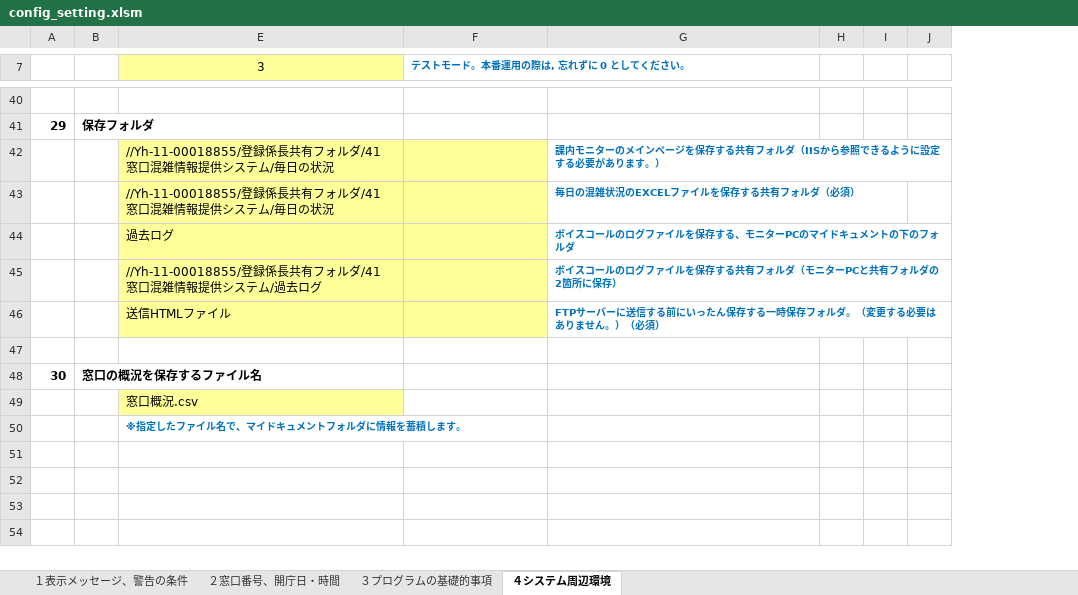
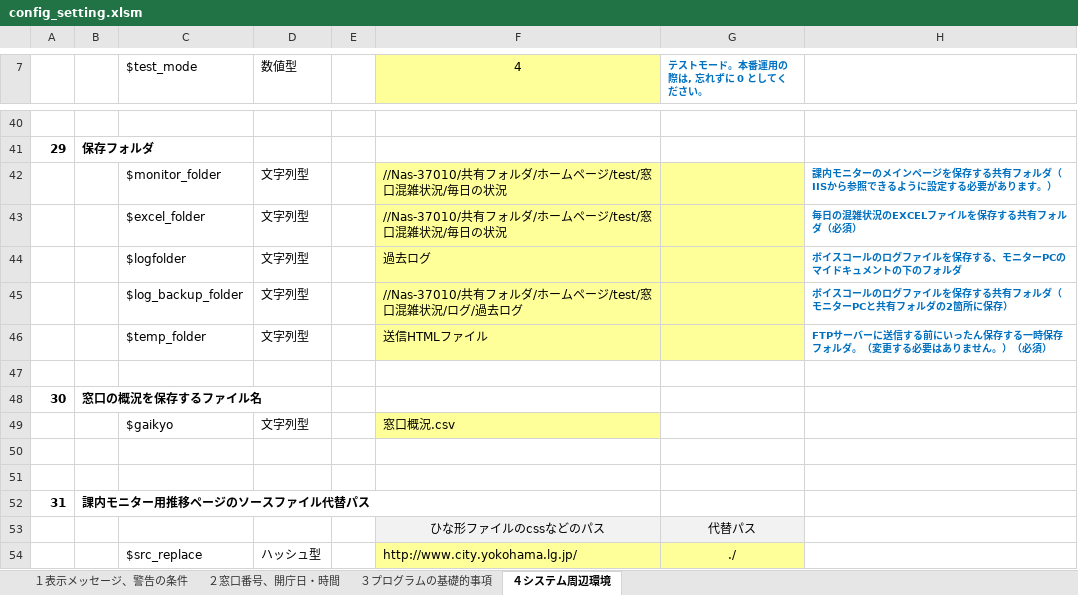
Before and after one commit to INUZUKA-Katsu/Congestion-display-system-at-reception-counters, an Excel workbook: config_setting.xlsm, sheet ４システム周辺環境, drawn as a sheet; only a part is shown, gaps mark what is left out; values as stored, in another font and other column widths than the file's, no borders; charts and pictures not drawn; removed rows and columns are numbered as before the commit, all else as after; the diff covers the shown part only; the diff names each change by its address in the sheet, - before the commit and + after, or states it on an @@ line.

Commit message:
Version 3.44 (2017.8.6) ・Since the internal monitor can no longer connect to the Internet, it has been modified so that it can designate replacement of the link to css etc. of the internal monitor page. ・Batch creation of weekly transition ・New weekly index page for internal monitor ・Fixed a bug that could not create Excel File

```diff
--- a/config_setting.xlsm (sheet ４システム周辺環境)
+++ b/config_setting.xlsm (sheet ４システム周辺環境)
@@ column C ($test_mode) unhidden, rows 42-49: $monitor_folder | $excel_folder | $logfolder | $log_backup_folder | $temp_folder |  |  | $gaikyo @@
@@ column D (数値型) unhidden, rows 42-49: 文字列型 | 文字列型 | 文字列型 | 文字列型 | 文字列型 |  |  | 文字列型 @@
+column E, empty
-column H, empty
-column I, empty
-column J, empty
-F7: 3
+F7: 4
-F42:F43 (4): //Yh-11-00018855/登録係長共有フォルダ/41 窓口混雑情報提供システム/毎日の…
+F42:F43 (4): //Nas-37010/共有フォルダ/ホームページ/test/窓口混雑状況/毎日の…
-F45 (4): //Yh-11-00018855/登録係長共有フォルダ/41 窓口混雑情報提供システム/過去ロ…
+F45 (4): //Nas-37010/共有フォルダ/ホームページ/test/窓口混雑状況/ログ/過去ロ…
-F50 (4): ※指定したファイル名で、マイドキュメントフォルダに情報を蓄積します。
+F50 (4): (empty)
+row 51: (empty)
+row 52: 31 | 課内モニター用推移ページのソースファイル代替パス
+row 53:  |  |  |  |  | ひな形ファイルのcssなどのパス | 代替パス
+row 54:  |  | $src_replace | ハッシュ型 |  | http://www.city.yokohama.lg.jp/ | ./
```
Also changed, not shown: 1 added row, 1 removed row, 8 edited cells and cell formats elsewhere in this sheet, sheet １表示メッセージ、警告の条件, sheet ２窓口番号、開庁日・時間, sheet ３プログラムの基礎的事項, charts or pictures, 6 other files.
